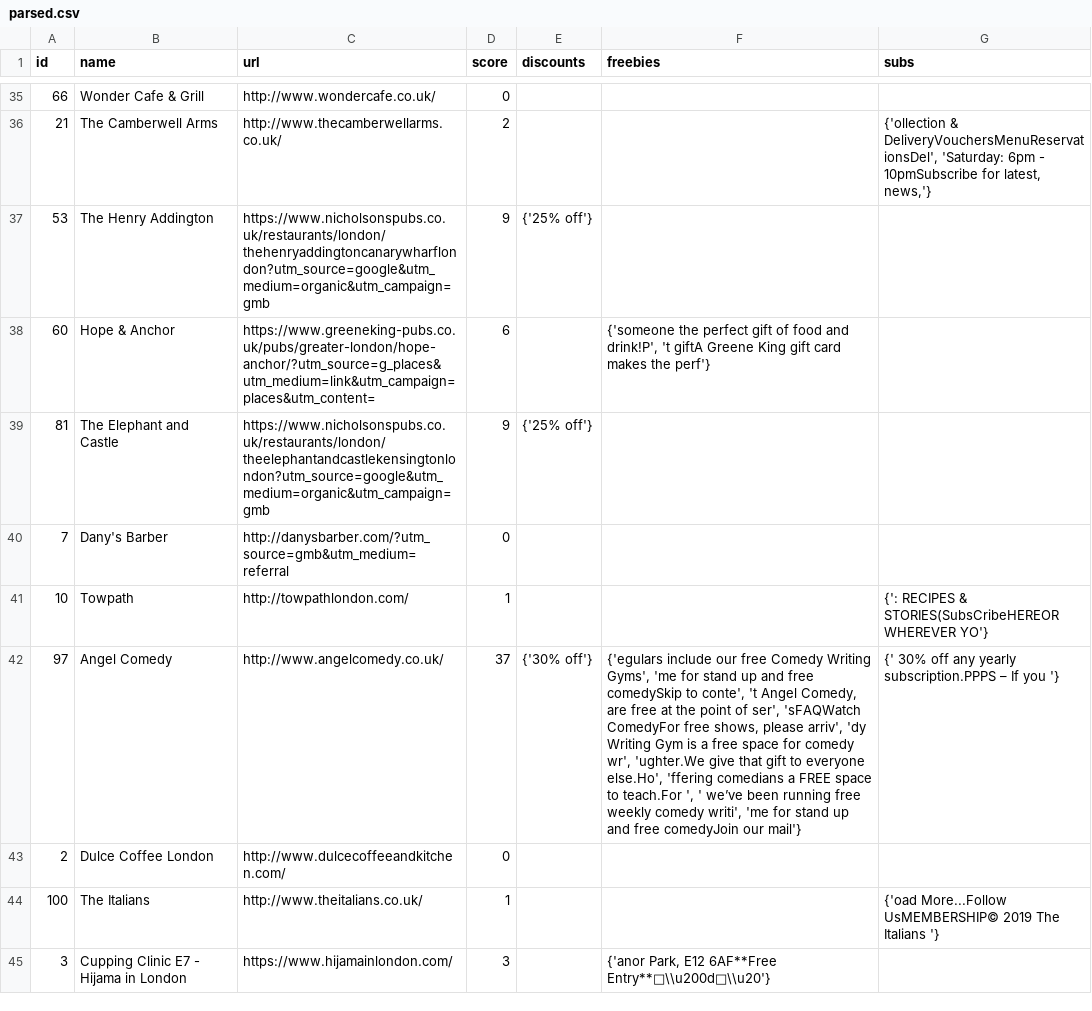
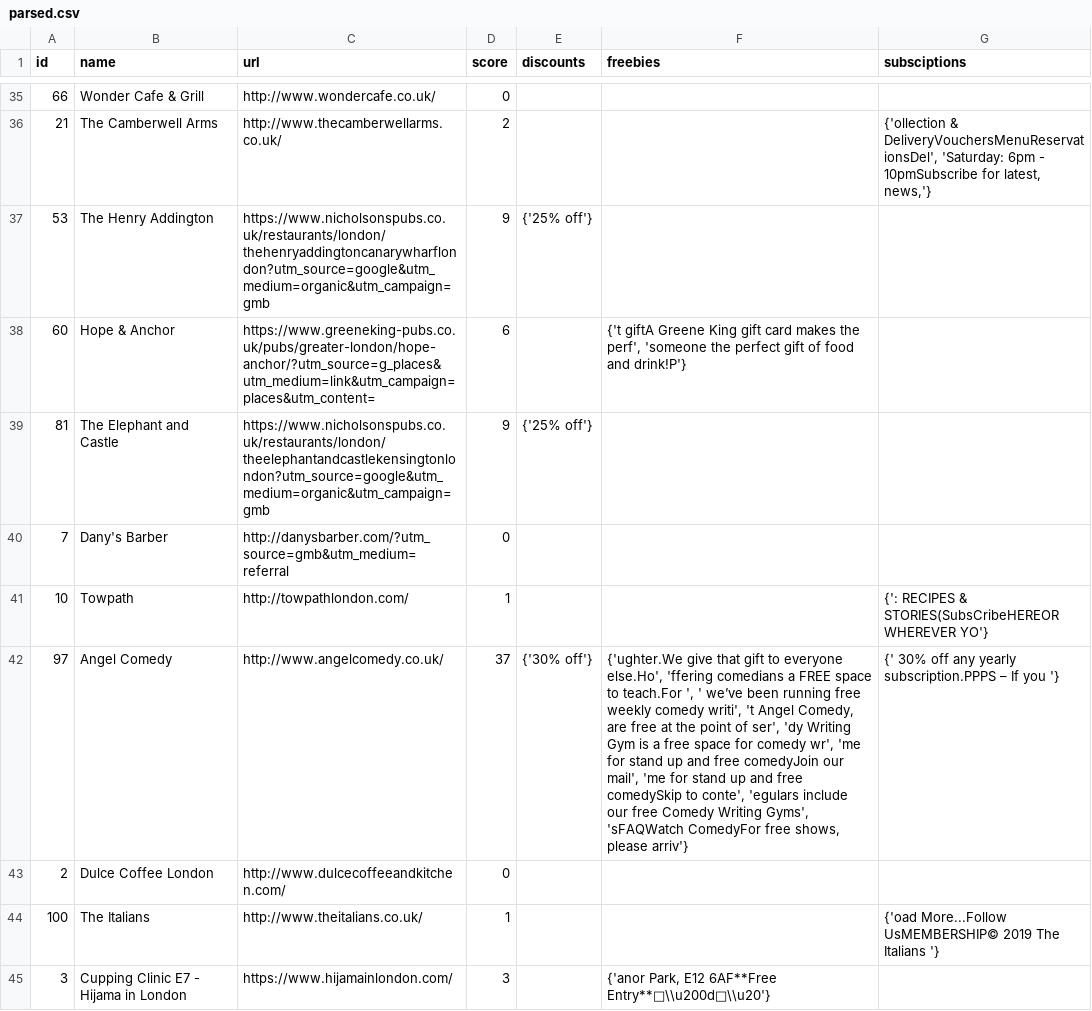
Before and after one commit to t0nychn/neo, a CSV file: sites_data/parsed.csv, drawn as a sheet; only a part is shown, gaps mark what is left out; the diff covers the shown part only.

```diff
--- a/sites_data/parsed.csv
+++ b/sites_data/parsed.csv
@@ -1 +1 @@
-id,name,url,score,discounts,freebies,subs
+id,name,url,score,discounts,freebies,subsciptions
@@ -37,3 +37,3 @@
 53,The Henry Addington,https://www.nicholsonspubs.co.uk/restaurants/london/thehenryaddingtoncanarywharflondon?utm_source=google&utm_medium=organic&utm_campaign=gmb,9,{'25% off'},,
-60,Hope & Anchor,https://www.greeneking-pubs.co.uk/pubs/greater-london/hope-anchor/?utm_source=g_places&utm_medium=link&utm_campaign=places&utm_content=,6,,"{'someone the perfect gift of food and drink!P', 't giftA Greene King gift card makes the perf'}",
+60,Hope & Anchor,https://www.greeneking-pubs.co.uk/pubs/greater-london/hope-anchor/?utm_source=g_places&utm_medium=link&utm_campaign=places&utm_content=,6,,"{'t giftA Greene King gift card makes the perf', 'someone the perfect gift of food and drink!P'}",
 81,The Elephant and Castle,https://www.nicholsonspubs.co.uk/restaurants/london/theelephantandcastlekensingtonlondon?utm_source=google&utm_medium=organic&utm_campaign=gmb,9,{'25% off'},,
@@ -41,3 +41,3 @@
 10,Towpath,http://towpathlondon.com/,1,,,{': RECIPES & STORIES(SubsCribeHEREOR WHEREVER YO'}
-97,Angel Comedy,http://www.angelcomedy.co.uk/,37,{'30% off'},"{'egulars include our free Comedy Writing Gyms', 'me for stand up and free comedySkip to conte', 't Angel Comedy, are free at the point of ser', 'sFAQWatch ComedyFor free shows, please arriv', 'dy Writing Gym is a free space for comedy wr', 'ughter.We give that gift to everyone else.Ho', 'ffering comedians a FREE space to teach.For ', ' we’ve been running free weekly comedy writi', 'me for stand up and free comedyJoin our mail'}",{' 30% off any yearly subscription.PPPS – If you '}
+97,Angel Comedy,http://www.angelcomedy.co.uk/,37,{'30% off'},"{'ughter.We give that gift to everyone else.Ho', 'ffering comedians a FREE space to teach.For ', ' we’ve been running free weekly comedy writi', 't Angel Comedy, are free at the point of ser', 'dy Writing Gym is a free space for comedy wr', 'me for stand up and free comedyJoin our mail', 'me for stand up and free comedySkip to conte', 'egulars include our free Comedy Writing Gyms', 'sFAQWatch ComedyFor free shows, please arriv'}",{' 30% off any yearly subscription.PPPS – If you '}
 2,Dulce Coffee London,http://www.dulcecoffeeandkitchen.com/,0,,,
```
Also changed, not shown: 20 edited cells elsewhere in this file, 5 other files.
